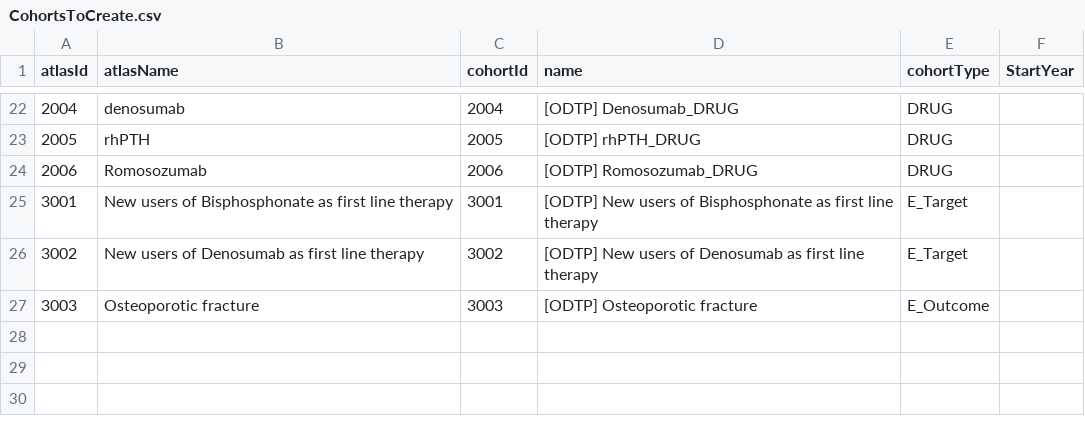
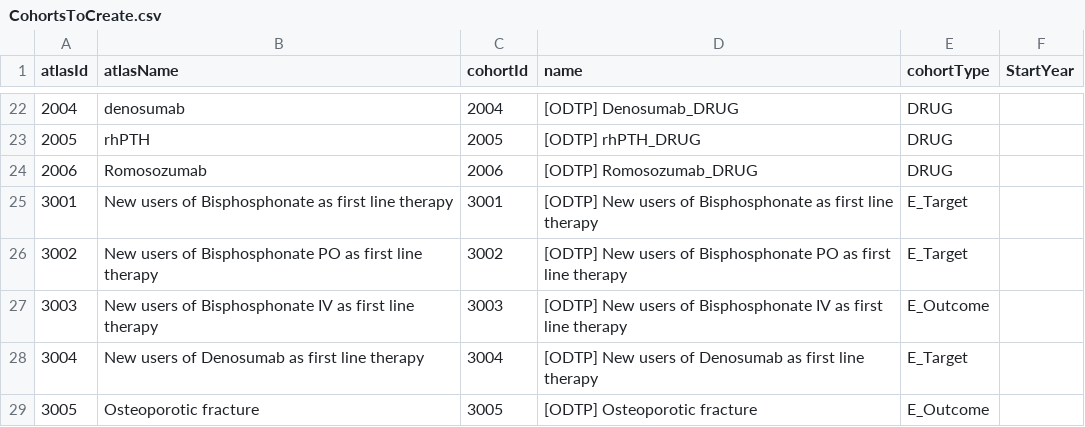
Before and after one commit to dr-you-group/OsteoporosisTreatmentPathways, a CSV file: inst/settings/CohortsToCreate.csv, drawn as a sheet; only a part is shown, gaps mark what is left out.

Commit message:
Update CohortsToCreate.csv

```diff
--- a/inst/settings/CohortsToCreate.csv
+++ b/inst/settings/CohortsToCreate.csv
@@ -25,3 +25,5 @@ atlasId,atlasName,cohortId,name,cohortType,StartYear
 3001,New users of Bisphosphonate as first line therapy,3001,[ODTP] New users of Bisphosphonate as first line therapy,E_Target,
-3002,New users of Denosumab as first line therapy,3002,[ODTP] New users of Denosumab as first line therapy,E_Target,
-3003,Osteoporotic fracture,3003,[ODTP] Osteoporotic fracture,E_Outcome,
+3002,New users of Bisphosphonate PO as first line therapy,3002,[ODTP] New users of Bisphosphonate PO as first line therapy,E_Target,
+3003,New users of Bisphosphonate IV as first line therapy,3003,[ODTP] New users of Bisphosphonate IV as first line therapy,E_Outcome,
+3004,New users of Denosumab as first line therapy,3004,[ODTP] New users of Denosumab as first line therapy,E_Target,
+3005,Osteoporotic fracture,3005,[ODTP] Osteoporotic fracture,E_Outcome,
```
